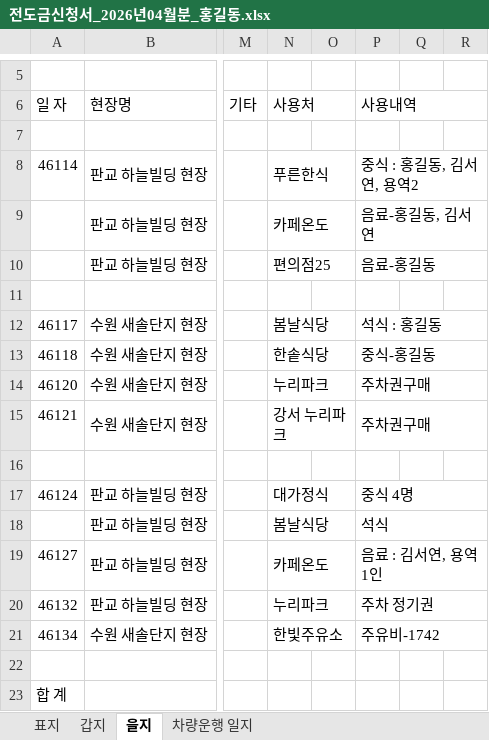
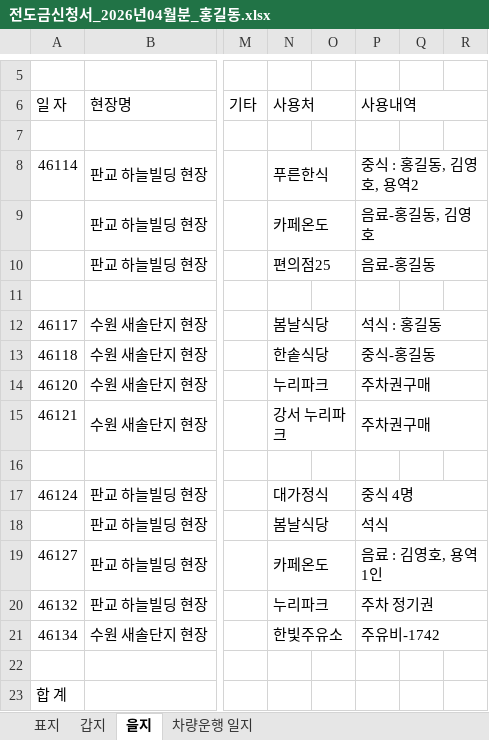
Before and after one commit to designdabin/hanbit-expense-demo, an Excel workbook: public/samples/전도금신청서_2026년04월분_홍길동.xlsx, sheet 을지, drawn as a sheet; only a part is shown, gaps mark what is left out; values as stored, in another font and other column widths than the file's, no borders; the diff names each change by its address in the sheet, - before the commit and + after, or states it on an @@ line.

```diff
--- a/public/samples/전도금신청서_2026년04월분_홍길동.xlsx (sheet 을지)
+++ b/public/samples/전도금신청서_2026년04월분_홍길동.xlsx (sheet 을지)
-P8 (사용내역): 중식 : 홍길동, 김서연, 용역2
+P8 (사용내역): 중식 : 홍길동, 김영호, 용역2
-P9 (사용내역): 음료-홍길동, 김서연
+P9 (사용내역): 음료-홍길동, 김영호
-P19 (사용내역): 음료 : 김서연, 용역1인
+P19 (사용내역): 음료 : 김영호, 용역1인
```
Also changed, not shown: 22 other files.
